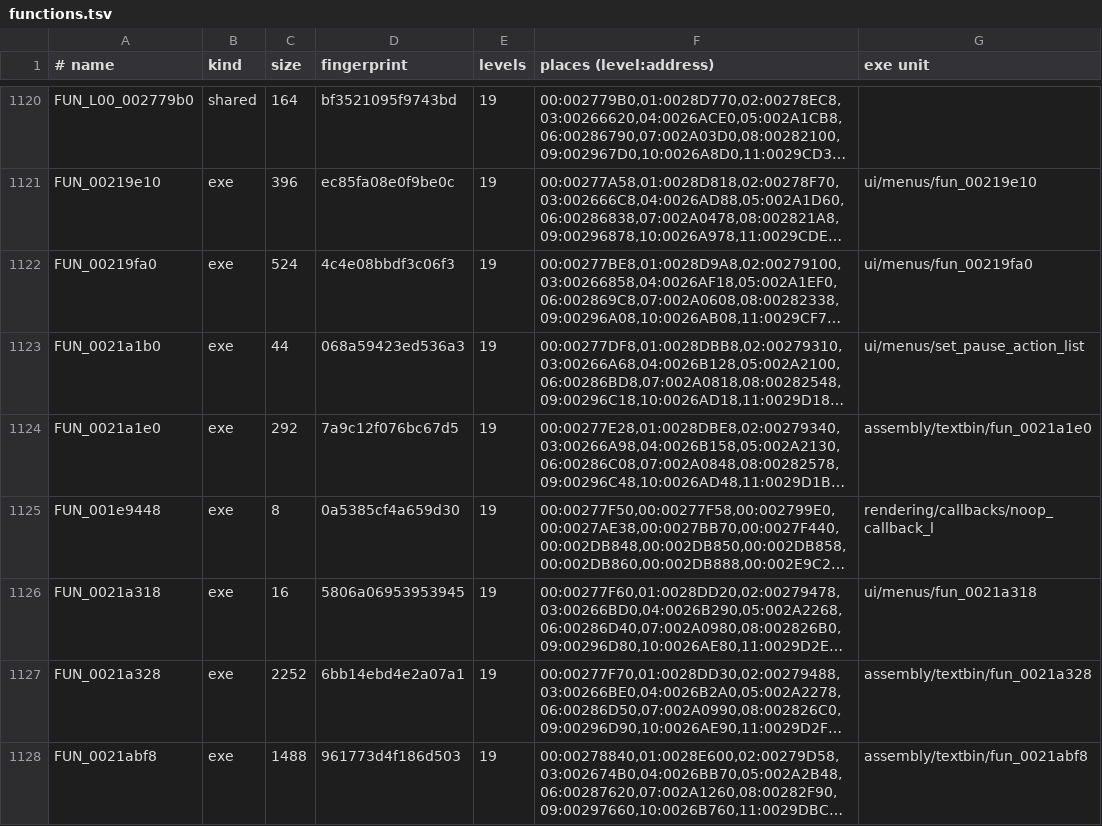
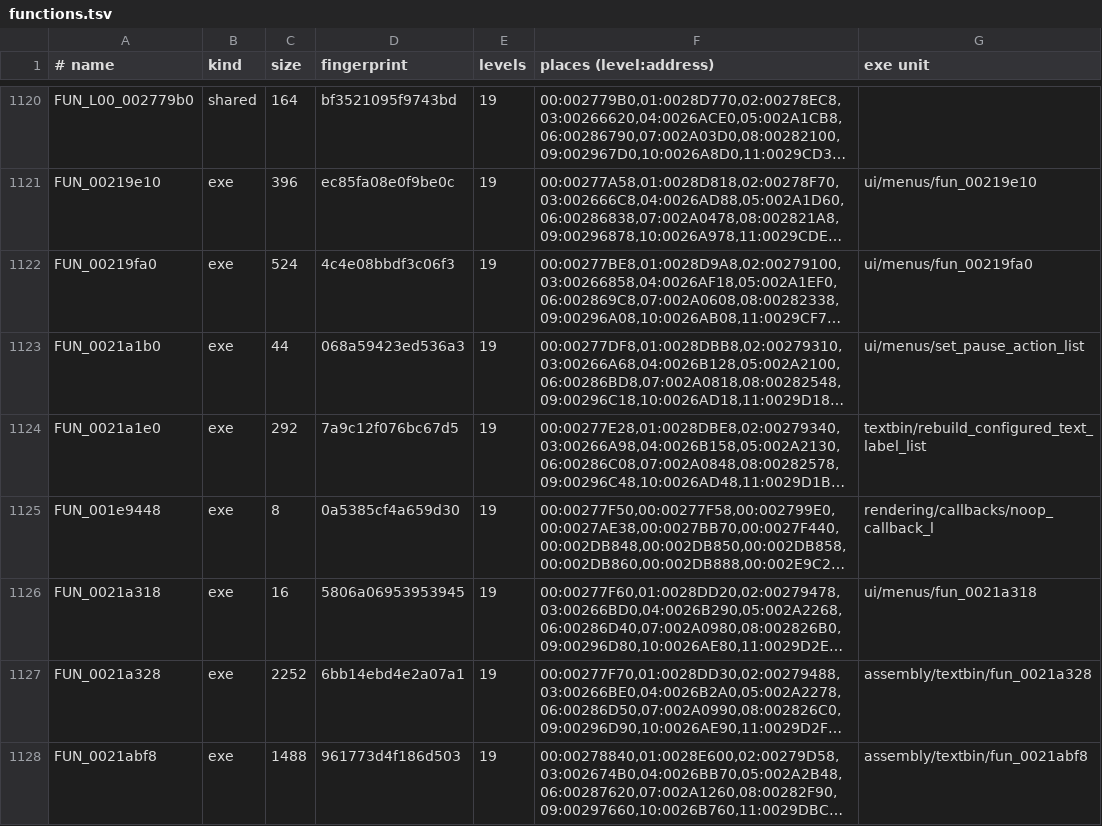
Before and after one commit to lombyte-project/Lombyte, a TSV file: config/overlays/us/functions.tsv, drawn as a sheet; only a part is shown, gaps mark what is left out; long unchanged cells end in …; the diff covers the shown part only; the diff names each change by its address in the sheet, - before the commit and + after, or states it on an @@ line.

Commit message:
fix: point 23 overlay catalogue rows at the exe unit that defines them
functions.tsv named units that had been promoted, renamed or moved; the
exe unit column now names the file that defines each function.

```diff
--- a/config/overlays/us/functions.tsv
+++ b/config/overlays/us/functions.tsv
-G1124 (exe unit): assembly/textbin/fun_0021a1e0
+G1124 (exe unit): textbin/rebuild_configured_text_label_list
```
Also changed, not shown: 22 edited cells elsewhere in this file.
